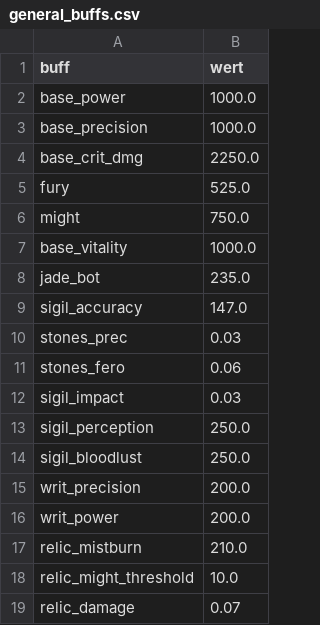
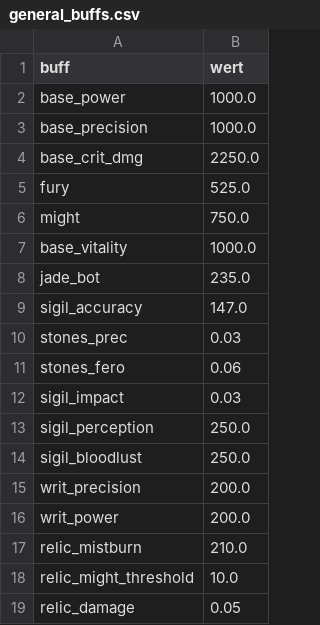
Before and after one commit to FlorianBaltrusch/gw2_ceo, a CSV file: assets/general_buffs.csv, drawn as a sheet.

Commit message:
Lower the damage-relic baseline to an effective 5%
7% assumed full Fireworks uptime; realistic effective values converge
on ~5%: Thief is ~5% permanent, Eagle is +10% only below half enemy
health (wiki-verified), Fireworks loses uptime to its trigger. Labels
name Thief/Eagle/Fireworks as the reference picks; the value stays
tunable in general_buffs.csv.

```diff
--- a/assets/general_buffs.csv
+++ b/assets/general_buffs.csv
@@ -18,2 +18,2 @@ relic_mistburn,210.0
 relic_might_threshold,10.0
-relic_damage,0.07
+relic_damage,0.05
```
Also changed, not shown: 1 other file.
